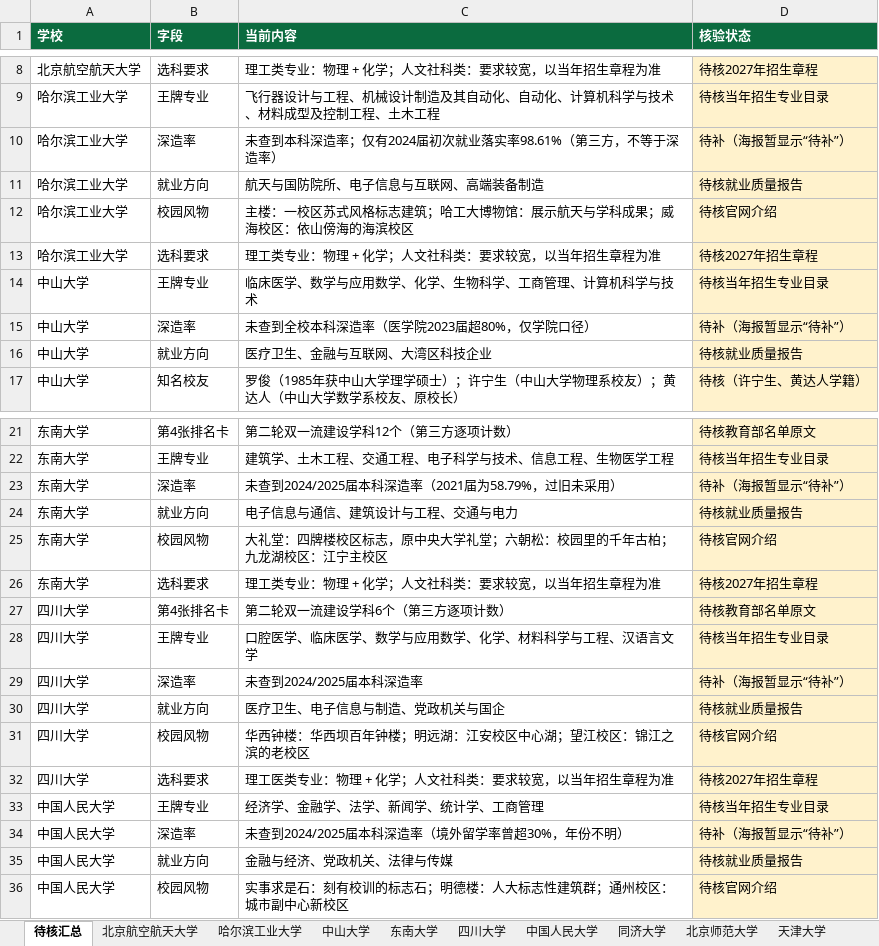
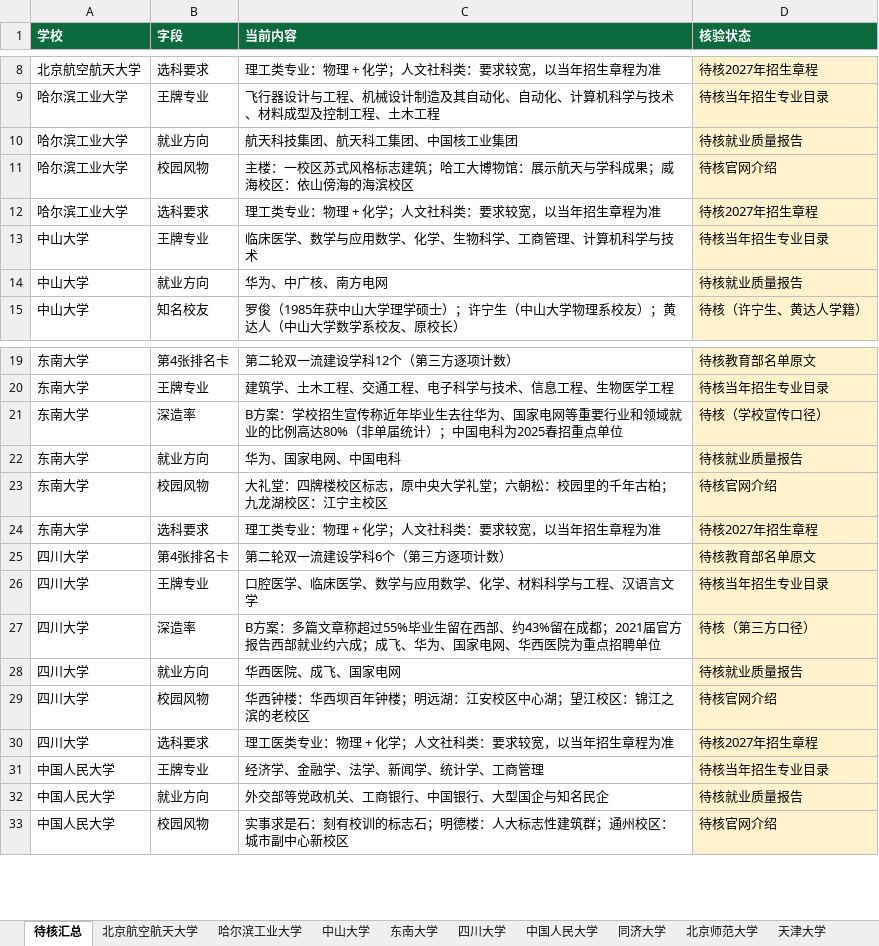
Before and after one commit to zhangzhitao0103-coder/-, an Excel workbook: college-posters/data/字段表_第二批.xlsx, sheet 待核汇总, drawn as a sheet; only a part is shown, gaps mark what is left out; values as stored, in another font and other column widths than the file's, no borders; removed rows and columns are numbered as before the commit, all else as after; the diff names each change by its address in the sheet, - before the commit and + after, or states it on an @@ line.

```diff
--- a/college-posters/data/字段表_第二批.xlsx (sheet 待核汇总)
+++ b/college-posters/data/字段表_第二批.xlsx (sheet 待核汇总)
-row 10: 哈尔滨工业大学 | 深造率 | 未查到本科深造率；仅有2024届初次就业落实率98.61%（第三方，不等于深造率） | 待补（海报暂显示“待补”）
-C10 (当前内容): 航天与国防院所、电子信息与互联网、高端装备制造
+C10 (当前内容): 航天科技集团、航天科工集团、中国核工业集团
-row 15: 中山大学 | 深造率 | 未查到全校本科深造率（医学院2023届超80%，仅学院口径） | 待补（海报暂显示“待补”）
-C14 (当前内容): 医疗卫生、金融与互联网、大湾区科技企业
+C14 (当前内容): 华为、中广核、南方电网
-C21 (当前内容): 未查到2024/2025届本科深造率（2021届为58.79%，过旧未采用）
+C21 (当前内容): B方案：学校招生宣传称近年毕业生去往华为、国家电网等重要行业和领域就业的比例高达80%（非单届统计）；中国电科为2025春招重点单位
-D21 (核验状态): 待补（海报暂显示“待补”）
+D21 (核验状态): 待核（学校宣传口径）
-C22 (当前内容): 电子信息与通信、建筑设计与工程、交通与电力
+C22 (当前内容): 华为、国家电网、中国电科
-C27 (当前内容): 未查到2024/2025届本科深造率
+C27 (当前内容): B方案：多篇文章称超过55%毕业生留在西部、约43%留在成都；2021届官方报告西部就业约六成；成飞、华为、国家电网、华西医院为重点招聘单位
-D27 (核验状态): 待补（海报暂显示“待补”）
+D27 (核验状态): 待核（第三方口径）
-C28 (当前内容): 医疗卫生、电子信息与制造、党政机关与国企
+C28 (当前内容): 华西医院、成飞、国家电网
-row 34: 中国人民大学 | 深造率 | 未查到2024/2025届本科深造率（境外留学率曾超30%，年份不明） | 待补（海报暂显示“待补”）
-C32 (当前内容): 金融与经济、党政机关、法律与传媒
+C32 (当前内容): 外交部等党政机关、工商银行、中国银行、大型国企与知名民企
```
Also changed, not shown: sheet 中国人民大学, sheet 中山大学, sheet 哈尔滨工业大学, sheet 四川大学, sheet 东南大学, sheet 南开大学, 4 more sheets, college-posters/data/985_211院校总名单.xlsx, college-posters/data/字段表_第一批.xlsx, 46 other files.
